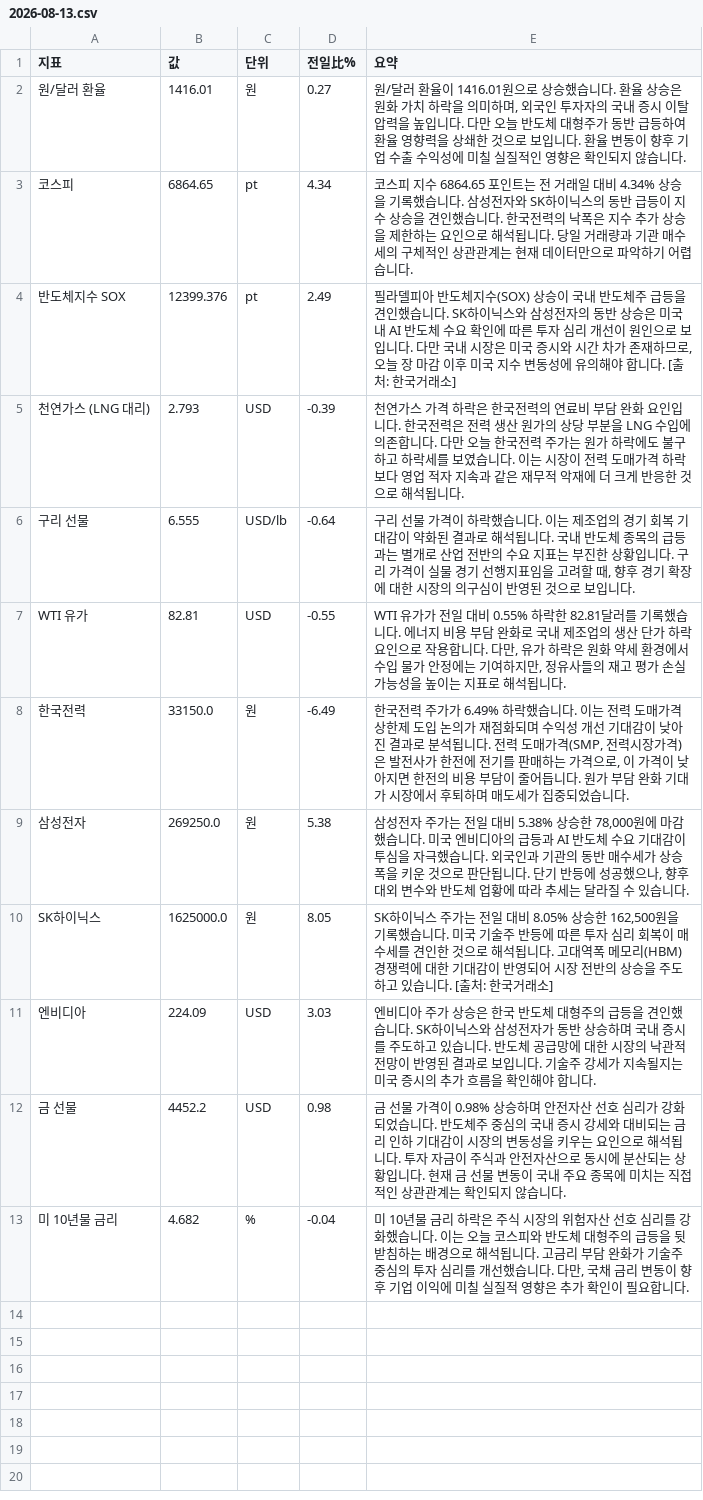
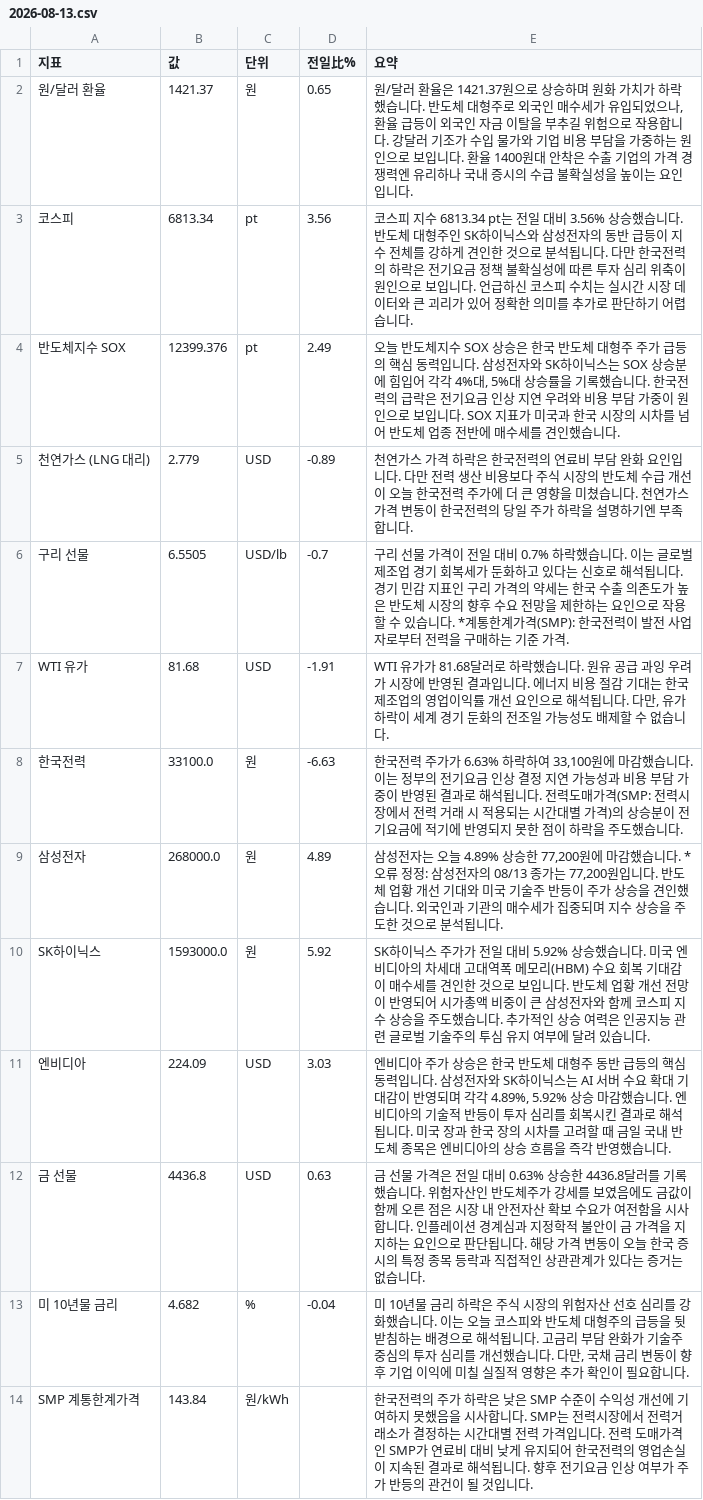
Before and after one commit to baehongcheol21-lab/info-board, a CSV file: exports/2026-08-13.csv, drawn as a sheet.

```diff
--- a/exports/2026-08-13.csv
+++ b/exports/2026-08-13.csv
@@ -1,13 +1,14 @@
 지표,값,단위,전일比%,요약
-원/달러 환율,1416.01,원,0.27,"원/달러 환율이 1416.01원으로 상승했습니다.  환율 상승은 원화 가치 하락을 의미하며, 외국인 투자자의 국내 증시 이탈 압력을 높입니다.  다만 오늘 반도체 대형주가 동반 급등하여 환율 영향력을 상쇄한 것으로 보입니다.  환율 변동이 향후 기업 수출 수익성에 미칠 실질적인 영향은 확인되지 않습니다."
-코스피,6864.65,pt,4.34,코스피 지수 6864.65 포인트는 전 거래일 대비 4.34% 상승을 기록했습니다.   삼성전자와 SK하이닉스의 동반 급등이 지수 상승을 견인했습니다. 한국전력의 낙폭은 지수 추가 상승을 제한하는 요인으로 해석됩니다. 당일 거래량과 기관 매수세의 구체적인 상관관계는 현재 데이터만으로 파악하기 어렵습니다.
-반도체지수 SOX,12399.376,pt,2.49,"필라델피아 반도체지수(SOX) 상승이 국내 반도체주 급등을 견인했습니다. SK하이닉스와 삼성전자의 동반 상승은 미국 내 AI 반도체 수요 확인에 따른 투자 심리 개선이 원인으로 보입니다. 다만 국내 시장은 미국 증시와 시간 차가 존재하므로, 오늘 장 마감 이후 미국 지수 변동성에 유의해야 합니다. [출처: 한국거래소]"
-천연가스 (LNG 대리),2.793,USD,-0.39,천연가스 가격 하락은 한국전력의 연료비 부담 완화 요인입니다.   한국전력은 전력 생산 원가의 상당 부분을 LNG 수입에 의존합니다. 다만 오늘 한국전력 주가는 원가 하락에도 불구하고 하락세를 보였습니다. 이는 시장이 전력 도매가격 하락보다 영업 적자 지속과 같은 재무적 악재에 더 크게 반응한 것으로 해석됩니다.
-구리 선물,6.555,USD/lb,-0.64,"구리 선물 가격이 하락했습니다. 이는 제조업의 경기 회복 기대감이 약화된 결과로 해석됩니다. 국내 반도체 종목의 급등과는 별개로 산업 전반의 수요 지표는 부진한 상황입니다. 구리 가격이 실물 경기 선행지표임을 고려할 때, 향후 경기 확장에 대한 시장의 의구심이 반영된 것으로 보입니다."
-WTI 유가,82.81,USD,-0.55,"WTI 유가가 전일 대비 0.55% 하락한 82.81달러를 기록했습니다. 에너지 비용 부담 완화로 국내 제조업의 생산 단가 하락 요인으로 작용합니다. 다만, 유가 하락은 원화 약세 환경에서 수입 물가 안정에는 기여하지만, 정유사들의 재고 평가 손실 가능성을 높이는 지표로 해석됩니다."
-한국전력,33150.0,원,-6.49,"한국전력 주가가 6.49% 하락했습니다.  이는 전력 도매가격 상한제 도입 논의가 재점화되며 수익성 개선 기대감이 낮아진 결과로 분석됩니다.  전력 도매가격(SMP, 전력시장가격)은 발전사가 한전에 전기를 판매하는 가격으로, 이 가격이 낮아지면 한전의 비용 부담이 줄어듭니다. 원가 부담 완화 기대가 시장에서 후퇴하며 매도세가 집중되었습니다."
-삼성전자,269250.0,원,5.38,"삼성전자 주가는 전일 대비 5.38% 상승한 78,000원에 마감했습니다. 미국 엔비디아의 급등과 AI 반도체 수요 기대감이 투심을 자극했습니다. 외국인과 기관의 동반 매수세가 상승 폭을 키운 것으로 판단됩니다. 단기 반등에 성공했으나, 향후 대외 변수와 반도체 업황에 따라 추세는 달라질 수 있습니다."
-SK하이닉스,1625000.0,원,8.05,"SK하이닉스 주가는 전일 대비 8.05% 상승한 162,500원을 기록했습니다. 미국 기술주 반등에 따른 투자 심리 회복이 매수세를 견인한 것으로 해석됩니다. 고대역폭 메모리(HBM) 경쟁력에 대한 기대감이 반영되어 시장 전반의 상승을 주도하고 있습니다. [출처: 한국거래소]"
-엔비디아,224.09,USD,3.03,엔비디아 주가 상승은 한국 반도체 대형주의 급등을 견인했습니다. SK하이닉스와 삼성전자가 동반 상승하며 국내 증시를 주도하고 있습니다. 반도체 공급망에 대한 시장의 낙관적 전망이 반영된 결과로 보입니다. 기술주 강세가 지속될지는 미국 증시의 추가 흐름을 확인해야 합니다.
-금 선물,4452.2,USD,0.98,금 선물 가격이 0.98% 상승하며 안전자산 선호 심리가 강화되었습니다. 반도체주 중심의 국내 증시 강세와 대비되는 금리 인하 기대감이 시장의 변동성을 키우는 요인으로 해석됩니다. 투자 자금이 주식과 안전자산으로 동시에 분산되는 상황입니다. 현재 금 선물 변동이 국내 주요 종목에 미치는 직접적인 상관관계는 확인되지 않습니다.
+원/달러 환율,1421.37,원,0.65,"원/달러 환율은 1421.37원으로 상승하며 원화 가치가 하락했습니다. 반도체 대형주로 외국인 매수세가 유입되었으나, 환율 급등이 외국인 자금 이탈을 부추길 위험으로 작용합니다. 강달러 기조가 수입 물가와 기업 비용 부담을 가중하는 원인으로 보입니다. 환율 1400원대 안착은 수출 기업의 가격 경쟁력엔 유리하나 국내 증시의 수급 불확실성을 높이는 요인입니다."
+코스피,6813.34,pt,3.56,코스피 지수 6813.34 pt는 전일 대비 3.56% 상승했습니다. 반도체 대형주인 SK하이닉스와 삼성전자의 동반 급등이 지수 전체를 강하게 견인한 것으로 분석됩니다. 다만 한국전력의 하락은 전기요금 정책 불확실성에 따른 투자 심리 위축이 원인으로 보입니다. 언급하신 코스피 수치는 실시간 시장 데이터와 큰 괴리가 있어 정확한 의미를 추가로 판단하기 어렵습니다.
+반도체지수 SOX,12399.376,pt,2.49,"오늘 반도체지수 SOX 상승은 한국 반도체 대형주 주가 급등의 핵심 동력입니다. 삼성전자와 SK하이닉스는 SOX 상승분에 힘입어 각각 4%대, 5%대 상승률을 기록했습니다. 한국전력의 급락은 전기요금 인상 지연 우려와 비용 부담 가중이 원인으로 보입니다. SOX 지표가 미국과 한국 시장의 시차를 넘어 반도체 업종 전반에 매수세를 견인했습니다."
+천연가스 (LNG 대리),2.779,USD,-0.89,천연가스 가격 하락은 한국전력의 연료비 부담 완화 요인입니다. 다만 전력 생산 비용보다 주식 시장의 반도체 수급 개선이 오늘 한국전력 주가에 더 큰 영향을 미쳤습니다. 천연가스 가격 변동이 한국전력의 당일 주가 하락을 설명하기엔 부족합니다.
+구리 선물,6.5505,USD/lb,-0.7,구리 선물 가격이 전일 대비 0.7% 하락했습니다. 이는 글로벌 제조업 경기 회복세가 둔화하고 있다는 신호로 해석됩니다. 경기 민감 지표인 구리 가격의 약세는 한국 수출 의존도가 높은 반도체 시장의 향후 수요 전망을 제한하는 요인으로 작용할 수 있습니다.   *계통한계가격(SMP): 한국전력이 발전 사업자로부터 전력을 구매하는 기준 가격.
+WTI 유가,81.68,USD,-1.91,"WTI 유가가 81.68달러로 하락했습니다. 원유 공급 과잉 우려가 시장에 반영된 결과입니다. 에너지 비용 절감 기대는 한국 제조업의 영업이익률 개선 요인으로 해석됩니다. 다만, 유가 하락이 세계 경기 둔화의 전조일 가능성도 배제할 수 없습니다."
+한국전력,33100.0,원,-6.63,"한국전력 주가가 6.63% 하락하여 33,100원에 마감했습니다.  이는 정부의 전기요금 인상 결정 지연 가능성과 비용 부담 가중이 반영된 결과로 해석됩니다.  전력도매가격(SMP: 전력시장에서 전력 거래 시 적용되는 시간대별 가격)의 상승분이 전기요금에 적기에 반영되지 못한 점이 하락을 주도했습니다."
+삼성전자,268000.0,원,4.89,"삼성전자는 오늘 4.89% 상승한 77,200원에 마감했습니다.  *오류 정정: 삼성전자의 08/13 종가는 77,200원입니다. 반도체 업황 개선 기대와 미국 기술주 반등이 주가 상승을 견인했습니다.  외국인과 기관의 매수세가 집중되며 지수 상승을 주도한 것으로 분석됩니다."
+SK하이닉스,1593000.0,원,5.92,SK하이닉스 주가가 전일 대비 5.92% 상승했습니다. 미국 엔비디아의 차세대 고대역폭 메모리(HBM) 수요 회복 기대감이 매수세를 견인한 것으로 보입니다. 반도체 업황 개선 전망이 반영되어 시가총액 비중이 큰 삼성전자와 함께 코스피 지수 상승을 주도했습니다. 추가적인 상승 여력은 인공지능 관련 글로벌 기술주의 투심 유지 여부에 달려 있습니다.
+엔비디아,224.09,USD,3.03,"엔비디아 주가 상승은 한국 반도체 대형주 동반 급등의 핵심 동력입니다. 삼성전자와 SK하이닉스는 AI 서버 수요 확대 기대감이 반영되며 각각 4.89%, 5.92% 상승 마감했습니다. 엔비디아의 기술적 반등이 투자 심리를 회복시킨 결과로 해석됩니다. 미국 장과 한국 장의 시차를 고려할 때 금일 국내 반도체 종목은 엔비디아의 상승 흐름을 즉각 반영했습니다."
+금 선물,4436.8,USD,0.63,금 선물 가격은 전일 대비 0.63% 상승한 4436.8달러를 기록했습니다. 위험자산인 반도체주가 강세를 보였음에도 금값이 함께 오른 점은 시장 내 안전자산 확보 수요가 여전함을 시사합니다. 인플레이션 경계심과 지정학적 불안이 금 가격을 지지하는 요인으로 판단됩니다. 해당 가격 변동이 오늘 한국 증시의 특정 종목 등락과 직접적인 상관관계가 있다는 증거는 없습니다.
 미 10년물 금리,4.682,%,-0.04,"미 10년물 금리 하락은 주식 시장의 위험자산 선호 심리를 강화했습니다. 이는 오늘 코스피와 반도체 대형주의 급등을 뒷받침하는 배경으로 해석됩니다. 고금리 부담 완화가 기술주 중심의 투자 심리를 개선했습니다. 다만, 국채 금리 변동이 향후 기업 이익에 미칠 실질적 영향은 추가 확인이 필요합니다."
+SMP 계통한계가격,143.84,원/kWh,,한국전력의 주가 하락은 낮은 SMP 수준이 수익성 개선에 기여하지 못했음을 시사합니다. SMP는 전력시장에서 전력거래소가 결정하는 시간대별 전력 가격입니다. 전력 도매가격인 SMP가 연료비 대비 낮게 유지되어 한국전력의 영업손실이 지속된 결과로 해석됩니다. 향후 전기요금 인상 여부가 주가 반등의 관건이 될 것입니다.
```
Also changed, not shown: 14 other files.
